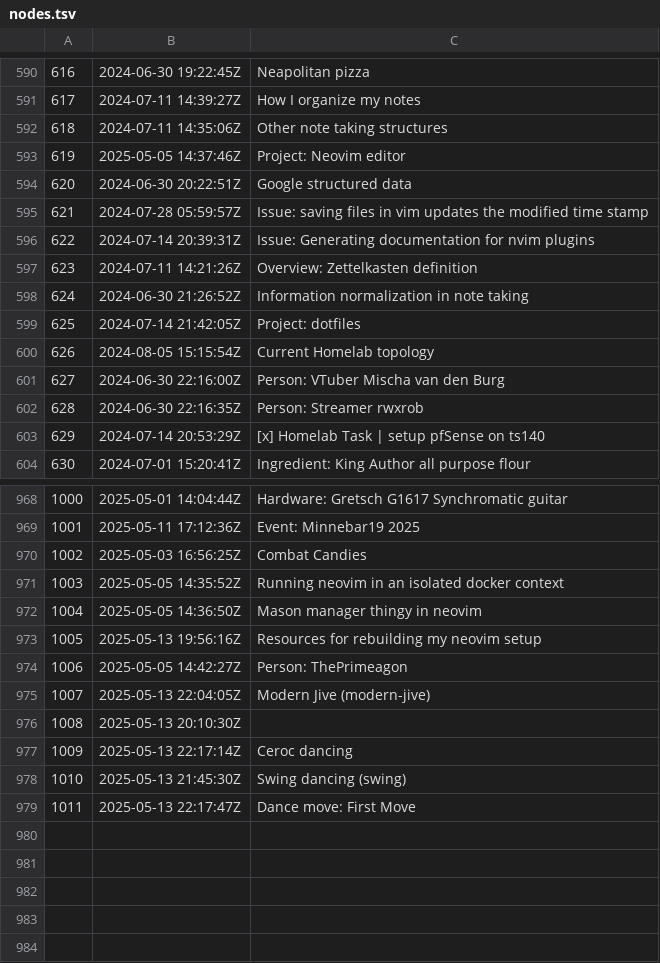
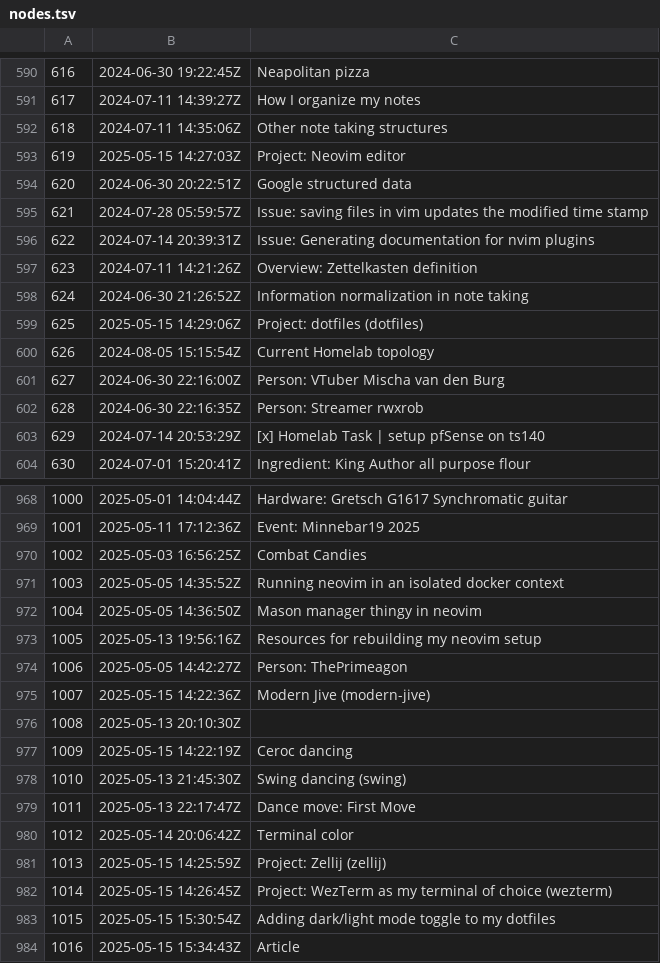
Before and after one commit to jlrickert/zet, a TSV file: docs/00_dex/nodes.tsv, drawn as a sheet; only a part is shown, gaps mark what is left out.

Commit message:
Article

```diff
--- a/docs/00_dex/nodes.tsv
+++ b/docs/00_dex/nodes.tsv
@@ -592,3 +592,3 @@
 618	2024-07-11 14:35:06Z	Other note taking structures
-619	2025-05-05 14:37:46Z	Project: Neovim editor
+619	2025-05-15 14:27:03Z	Project: Neovim editor
 620	2024-06-30 20:22:51Z	Google structured data
@@ -598,3 +598,3 @@
 624	2024-06-30 21:26:52Z	Information normalization in note taking
-625	2024-07-14 21:42:05Z	Project: dotfiles
+625	2025-05-15 14:29:06Z	Project: dotfiles (dotfiles)
 626	2024-08-05 15:15:54Z	Current Homelab topology
@@ -974,6 +974,11 @@
 1006	2025-05-05 14:42:27Z	Person: ThePrimeagon
-1007	2025-05-13 22:04:05Z	Modern Jive (modern-jive)
+1007	2025-05-15 14:22:36Z	Modern Jive (modern-jive)
 1008	2025-05-13 20:10:30Z	
-1009	2025-05-13 22:17:14Z	Ceroc dancing
+1009	2025-05-15 14:22:19Z	Ceroc dancing
 1010	2025-05-13 21:45:30Z	Swing dancing (swing)
 1011	2025-05-13 22:17:47Z	Dance move: First Move
+1012	2025-05-14 20:06:42Z	Terminal color
+1013	2025-05-15 14:25:59Z	Project: Zellij (zellij)
+1014	2025-05-15 14:26:45Z	Project: WezTerm as my terminal of choice (wezterm)
+1015	2025-05-15 15:30:54Z	Adding dark/light mode toggle to my dotfiles
+1016	2025-05-15 15:34:43Z	Article
```
Also changed, not shown: docs/dex/nodes.tsv, 17 other files.
